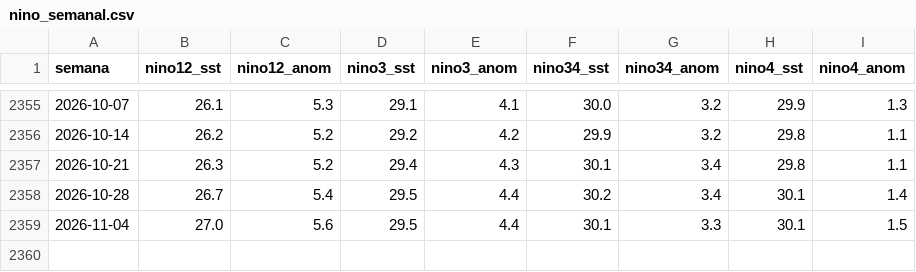
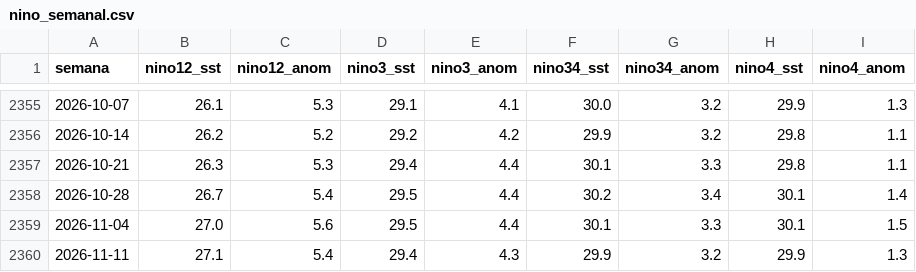
Before and after one commit to PanchoDigevo/earth2-chile-verificacion, a CSV file: oceano/data/nino_semanal.csv, drawn as a sheet; only a part is shown, gaps mark what is left out.

```diff
--- a/oceano/data/nino_semanal.csv
+++ b/oceano/data/nino_semanal.csv
@@ -2356,4 +2356,5 @@ semana,nino12_sst,nino12_anom,nino3_sst,nino3_anom,nino34_sst,nino34_anom,nino4_
 2026-10-14,26.2,5.2,29.2,4.2,29.9,3.2,29.8,1.1
-2026-10-21,26.3,5.2,29.4,4.3,30.1,3.4,29.8,1.1
+2026-10-21,26.3,5.3,29.4,4.4,30.1,3.3,29.8,1.1
 2026-10-28,26.7,5.4,29.5,4.4,30.2,3.4,30.1,1.4
 2026-11-04,27.0,5.6,29.5,4.4,30.1,3.3,30.1,1.5
+2026-11-11,27.1,5.4,29.4,4.3,29.9,3.2,29.9,1.3
```
Also changed, not shown: oceano/data/correccion_movil.csv, oceano/data/correccion_movil_viento.csv, 7 other files.
